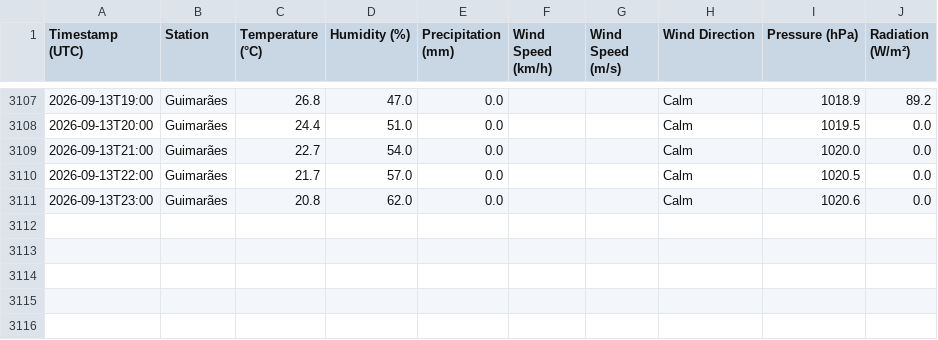
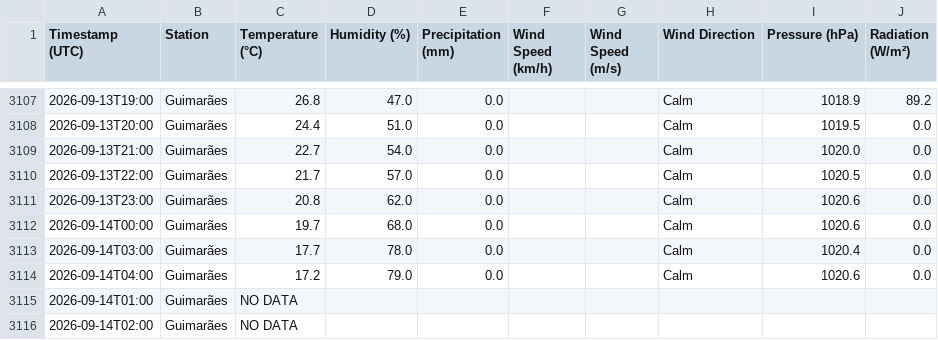
Before and after one commit to seikoyumetateoka/climate-guimaraes, a CSV file: data/climate_guimaraes.csv, drawn as a sheet; only a part is shown, gaps mark what is left out.

```diff
--- a/data/climate_guimaraes.csv
+++ b/data/climate_guimaraes.csv
@@ -3111 +3111,6 @@
 2026-09-13T23:00,Guimarães,20.8,62.0,0.0,,,Calm,1020.6,0.0
+2026-09-14T00:00,Guimarães,19.7,68.0,0.0,,,Calm,1020.6,0.0
+2026-09-14T03:00,Guimarães,17.7,78.0,0.0,,,Calm,1020.4,0.0
+2026-09-14T04:00,Guimarães,17.2,79.0,0.0,,,Calm,1020.6,0.0
+2026-09-14T01:00,Guimarães,NO DATA,,,,,,,
+2026-09-14T02:00,Guimarães,NO DATA,,,,,,,
```
